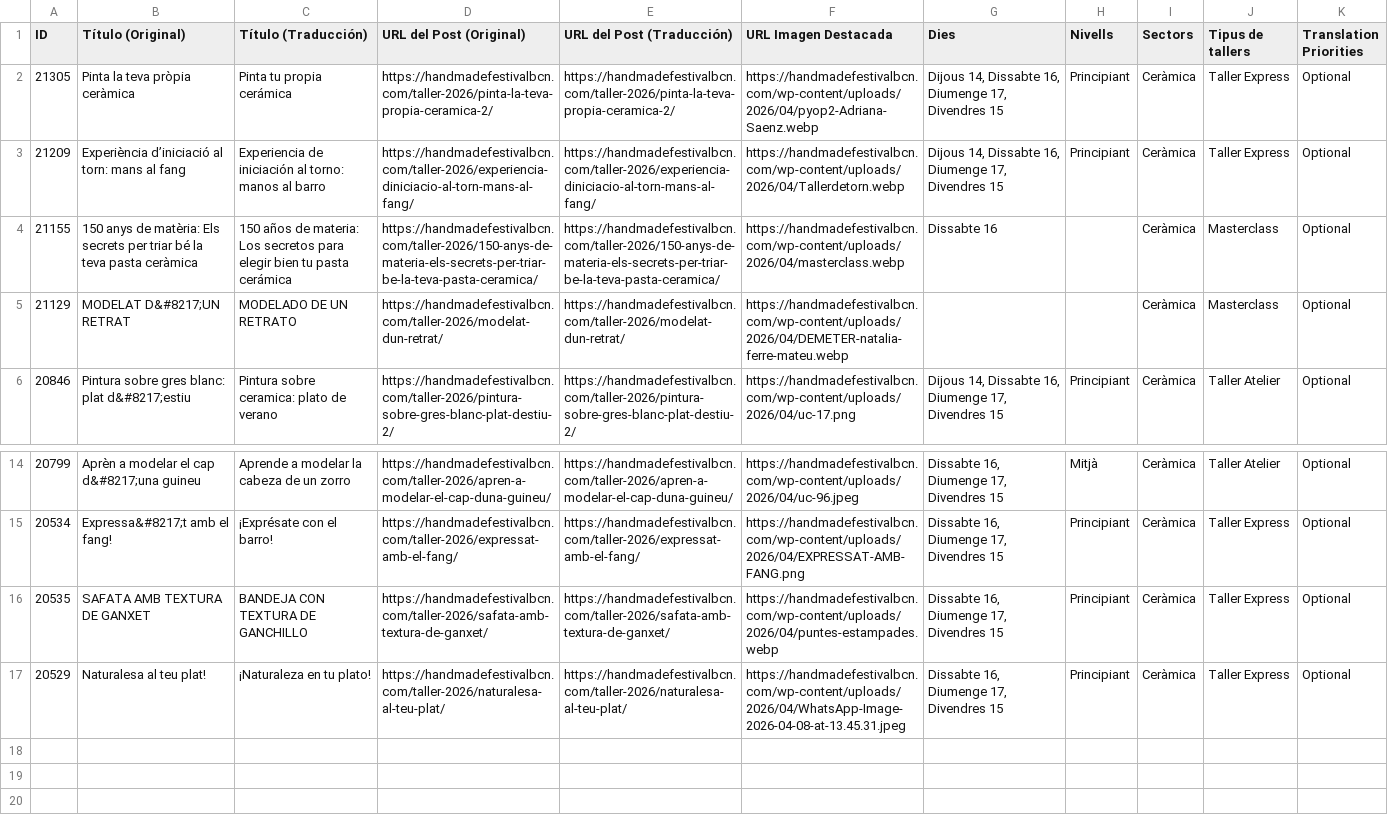
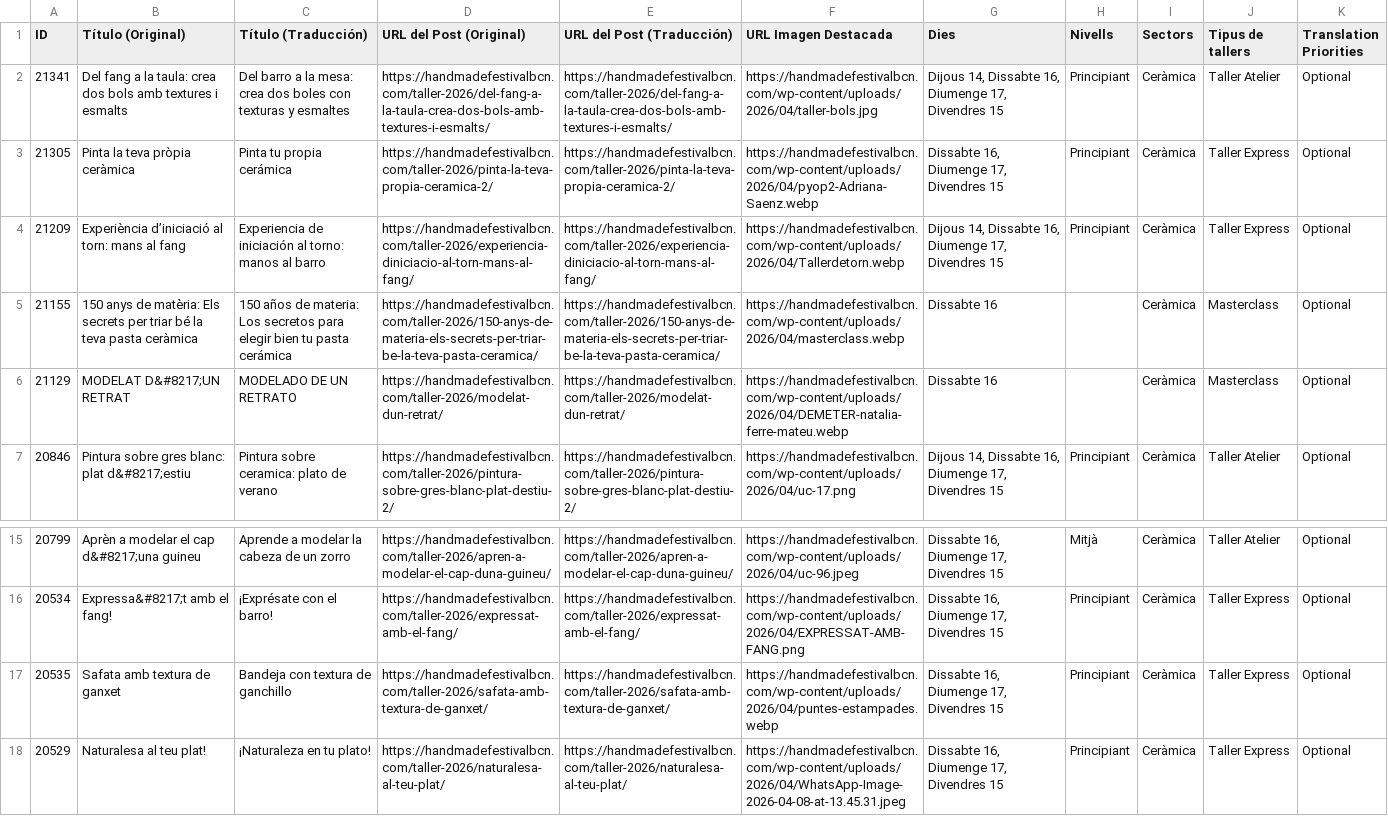
Before and after one commit to Cram27/a, a CSV file: tallers/cca_export__ceramica_2026-04-02.csv, drawn as a sheet; only a part is shown, gaps mark what is left out; addresses are those after the commit; the diff names each change by its address in the sheet, - before the commit and + after, or states it on an @@ line.

Commit message:
Add files via upload

```diff
--- a/tallers/cca_export__ceramica_2026-04-02.csv
+++ b/tallers/cca_export__ceramica_2026-04-02.csv
+row 2: 21341 | Del fang a la taula: crea dos bols amb textures i esmalts | Del barro a la mesa: crea dos boles con texturas y esmaltes | https://handmadefestivalbcn.com/taller-2026/del-fang-a-la-taula-crea-dos-bols-amb-textures-i-esmalts/ | https://handmadefestivalbcn.com/taller-2026/del-fang-a-la-taula-crea-dos-bols-amb-textures-i-esmalts/ | https://handmadefestivalbcn.com/wp-content/uploads/2026/04/taller-bols.jpg | Dijous 14, Dissabte 16, Diumenge 17, Divendres 15 | Principiant | Ceràmica | Taller Atelier | Optional
-G3 (Dies): Dijous 14, Dissabte 16, Diumenge 17, Divendres 15
+G3 (Dies): Dissabte 16, Diumenge 17, Divendres 15
-G6 (Dies): (empty)
+G6 (Dies): Dissabte 16
-B17 (Título (Original)): SAFATA AMB TEXTURA DE GANXET
+B17 (Título (Original)): Safata amb textura de ganxet
-C17 (Título (Traducción)): BANDEJA CON TEXTURA DE GANCHILLO
+C17 (Título (Traducción)): Bandeja con textura de ganchillo
```
